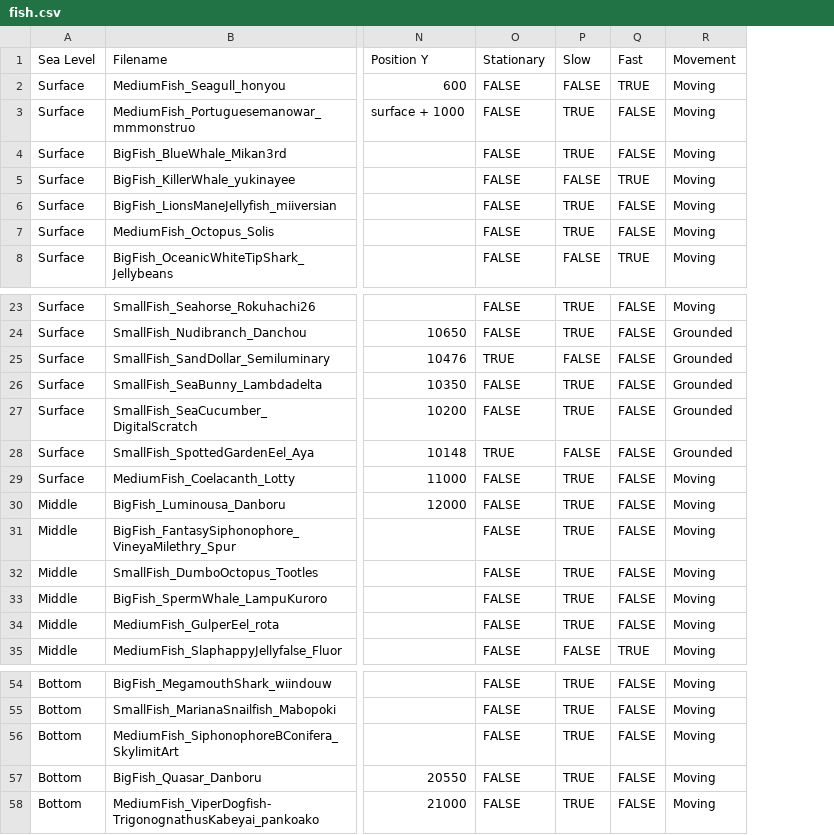
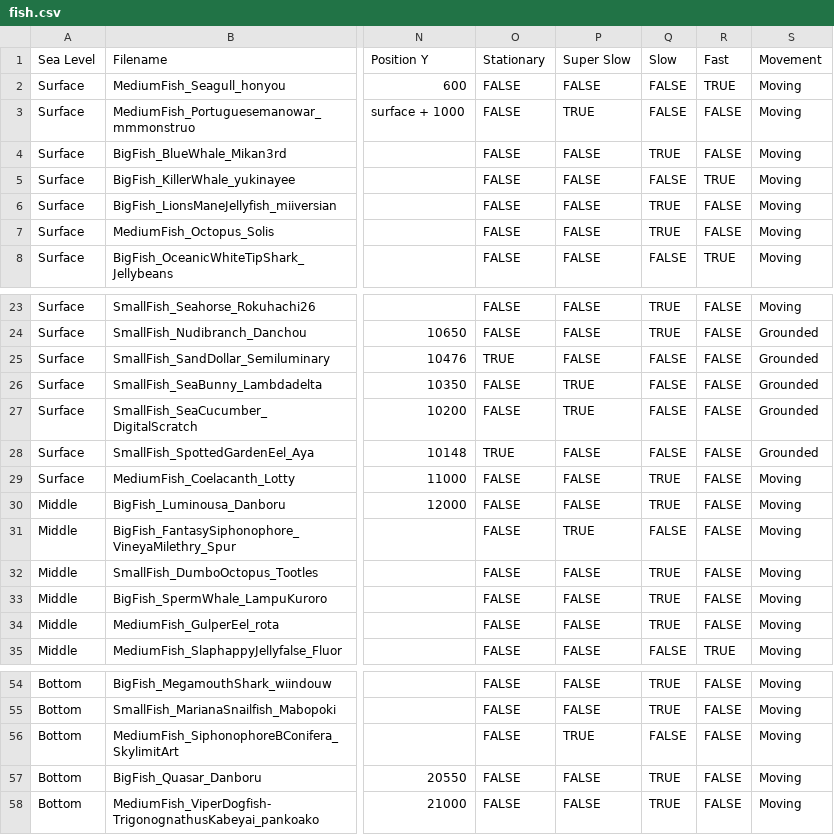
Before and after one commit to elysiumdelivery/altare-aquarium, a CSV file: fish.csv, drawn as a sheet; only a part is shown, gaps mark what is left out; addresses are those after the commit; the diff names each change by its address in the sheet, - before the commit and + after, or states it on an @@ line.

Commit message:
adding super slow category and updating fishes

```diff
--- a/fish.csv
+++ b/fish.csv
+column P (Super Slow), rows 2-8: FALSE | TRUE | FALSE | FALSE | FALSE | FALSE | FALSE; rows 23-35: FALSE | FALSE | FALSE | TRUE | TRUE | FALSE | FALSE | FALSE | TRUE | FALSE | FALSE | FALSE | FALSE; rows 54-58: FALSE | FALSE | TRUE | FALSE | FALSE
-Q3 (Slow): TRUE
+Q3 (Slow): FALSE
-Q26:Q27 (Slow): TRUE
+Q26:Q27 (Slow): FALSE
-Q31 (Slow): TRUE
+Q31 (Slow): FALSE
-Q56 (Slow): TRUE
+Q56 (Slow): FALSE
```
Also changed, not shown: 1 other file.
